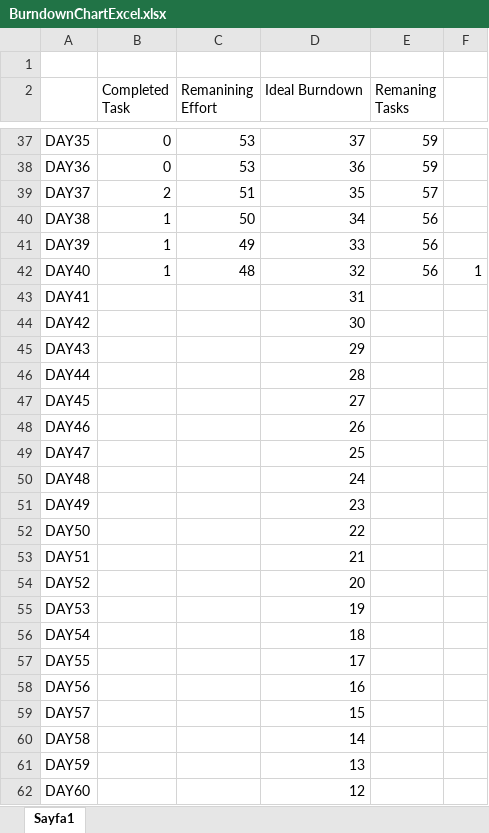
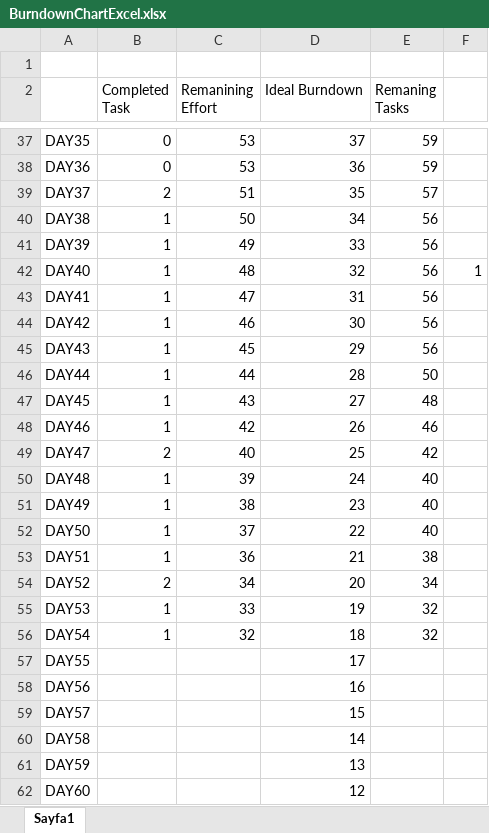
Before and after one commit to Davidster/SOEN341Project, an Excel workbook: documentation/BurndownChartExcel.xlsx, sheet Sayfa1, drawn as a sheet; only a part is shown, gaps mark what is left out; values as stored, in another font and other column widths than the file's, no borders; charts and pictures not drawn; the diff names each change by its address in the sheet, - before the commit and + after, or states it on an @@ line.

Commit message:
burndown chart

```diff
--- a/documentation/BurndownChartExcel.xlsx (sheet Sayfa1)
+++ b/documentation/BurndownChartExcel.xlsx (sheet Sayfa1)
-B43:B48 (Completed Task): (empty)
+B43:B48 (Completed Task): 1
-C43 (Remanining Effort): (empty)
+C43 (Remanining Effort): 47
-E43:E45 (Remaning Tasks): (empty)
+E43:E45 (Remaning Tasks): 56
-C44 (Remanining Effort): (empty)
+C44 (Remanining Effort): 46
-C45 (Remanining Effort): (empty)
+C45 (Remanining Effort): 45
-C46 (Remanining Effort): (empty)
+C46 (Remanining Effort): 44
-E46 (Remaning Tasks): (empty)
+E46 (Remaning Tasks): 50
-C47 (Remanining Effort): (empty)
+C47 (Remanining Effort): 43
-E47 (Remaning Tasks): (empty)
+E47 (Remaning Tasks): 48
-C48 (Remanining Effort): (empty)
+C48 (Remanining Effort): 42
-E48 (Remaning Tasks): (empty)
+E48 (Remaning Tasks): 46
-B49 (Completed Task): (empty)
+B49 (Completed Task): 2
-C49 (Remanining Effort): (empty)
+C49 (Remanining Effort): 40
-E49 (Remaning Tasks): (empty)
+E49 (Remaning Tasks): 42
-B50:B53 (Completed Task): (empty)
+B50:B53 (Completed Task): 1
-C50 (Remanining Effort): (empty)
+C50 (Remanining Effort): 39
-E50:E52 (Remaning Tasks): (empty)
+E50:E52 (Remaning Tasks): 40
-C51 (Remanining Effort): (empty)
+C51 (Remanining Effort): 38
-C52 (Remanining Effort): (empty)
+C52 (Remanining Effort): 37
-C53 (Remanining Effort): (empty)
+C53 (Remanining Effort): 36
-E53 (Remaning Tasks): (empty)
+E53 (Remaning Tasks): 38
-B54 (Completed Task): (empty)
+B54 (Completed Task): 2
-C54 (Remanining Effort): (empty)
+C54 (Remanining Effort): 34
-E54 (Remaning Tasks): (empty)
+E54 (Remaning Tasks): 34
-B55:B56 (Completed Task): (empty)
+B55:B56 (Completed Task): 1
-C55 (Remanining Effort): (empty)
+C55 (Remanining Effort): 33
-E55:E56 (Remaning Tasks): (empty)
+E55:E56 (Remaning Tasks): 32
-C56 (Remanining Effort): (empty)
+C56 (Remanining Effort): 32
```
Also changed, not shown: charts or pictures, 1 other file.
